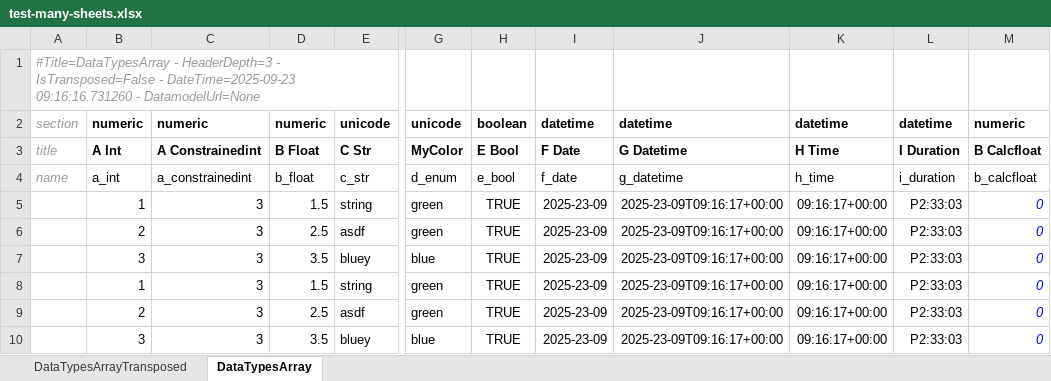
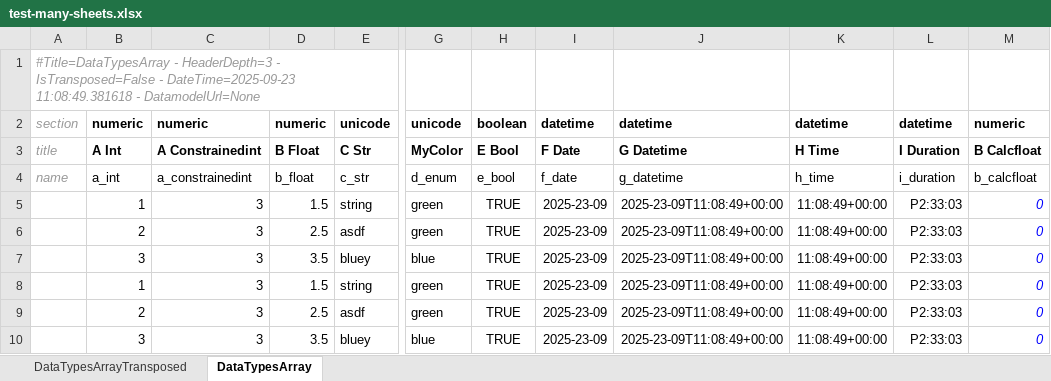
Before and after one commit to maxfordham/xlsxdatagrid, an Excel workbook: xl/test-many-sheets.xlsx, sheet DataTypesArray, drawn as a sheet; only a part is shown, gaps mark what is left out; values as stored, in another font and other column widths than the file's, no borders; conditional formats and table styles not drawn; the diff names each change by its address in the sheet, - before the commit and + after, or states it on an @@ line.

```diff
--- a/xl/test-many-sheets.xlsx (sheet DataTypesArray)
+++ b/xl/test-many-sheets.xlsx (sheet DataTypesArray)
-A1: …- DateTime=2025-09-23 09:16:16.731260 - DatamodelUrl=None
+A1: …- DateTime=2025-09-23 11:08:49.381618 - DatamodelUrl=None
-J5:J10: 2025-23-09T09:16:17+00:00
+J5:J10: 2025-23-09T11:08:49+00:00
-K5:K10: 09:16:17+00:00
+K5:K10: 11:08:49+00:00
```
Also changed, not shown: sheet DataTypesArrayTransposed, xl/chart.xlsx, xl/test-t.xlsx, 1 other file.
